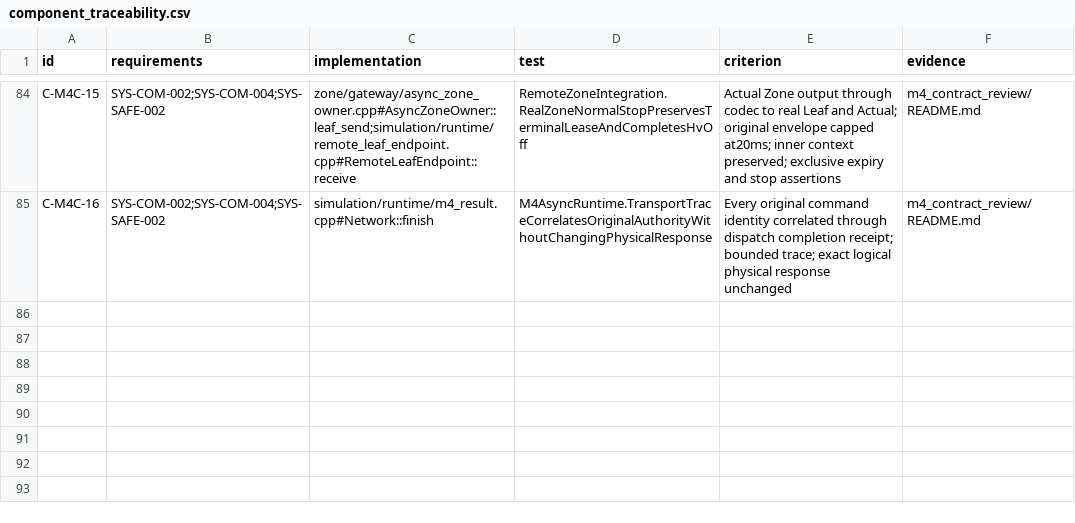
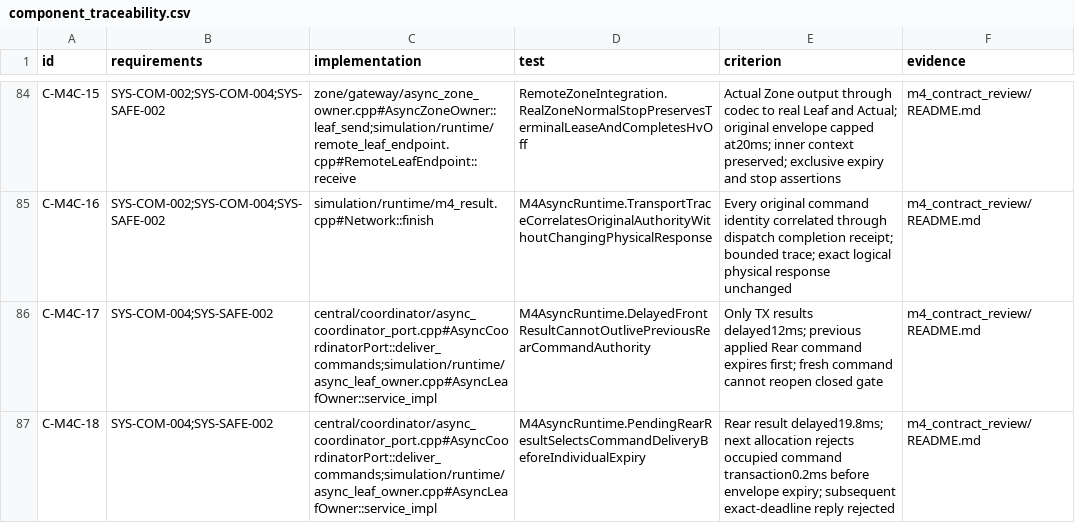
Before and after one commit to shinjuyeop/StrataDrive, a CSV file: docs/test-plan/component_traceability.csv, drawn as a sheet; only a part is shown, gaps mark what is left out.

Commit message:
test: distinguish pending result protection from prior command expiry

```diff
--- a/docs/test-plan/component_traceability.csv
+++ b/docs/test-plan/component_traceability.csv
@@ -85 +85,3 @@ C-M4C-15,SYS-COM-002;SYS-COM-004;SYS-SAFE-002,zone/gateway/async_zone_owner.cpp#
 C-M4C-16,SYS-COM-002;SYS-COM-004;SYS-SAFE-002,simulation/runtime/m4_result.cpp#Network::finish,M4AsyncRuntime.TransportTraceCorrelatesOriginalAuthorityWithoutChangingPhysicalResponse,Every original command identity correlated through dispatch completion receipt; bounded trace; exact logical physical response unchanged,m4_contract_review/README.md
+C-M4C-17,SYS-COM-004;SYS-SAFE-002,central/coordinator/async_coordinator_port.cpp#AsyncCoordinatorPort::deliver_commands;simulation/runtime/async_leaf_owner.cpp#AsyncLeafOwner::service_impl,M4AsyncRuntime.DelayedFrontResultCannotOutlivePreviousRearCommandAuthority,Only TX results delayed12ms; previous applied Rear command expires first; fresh command cannot reopen closed gate,m4_contract_review/README.md
+C-M4C-18,SYS-COM-004;SYS-SAFE-002,central/coordinator/async_coordinator_port.cpp#AsyncCoordinatorPort::deliver_commands;simulation/runtime/async_leaf_owner.cpp#AsyncLeafOwner::service_impl,M4AsyncRuntime.PendingRearResultSelectsCommandDeliveryBeforeIndividualExpiry,Rear result delayed19.8ms; next allocation rejects occupied command transaction0.2ms before envelope expiry; subsequent exact-deadline reply rejected,m4_contract_review/README.md
```
Also changed, not shown: 6 other files.
